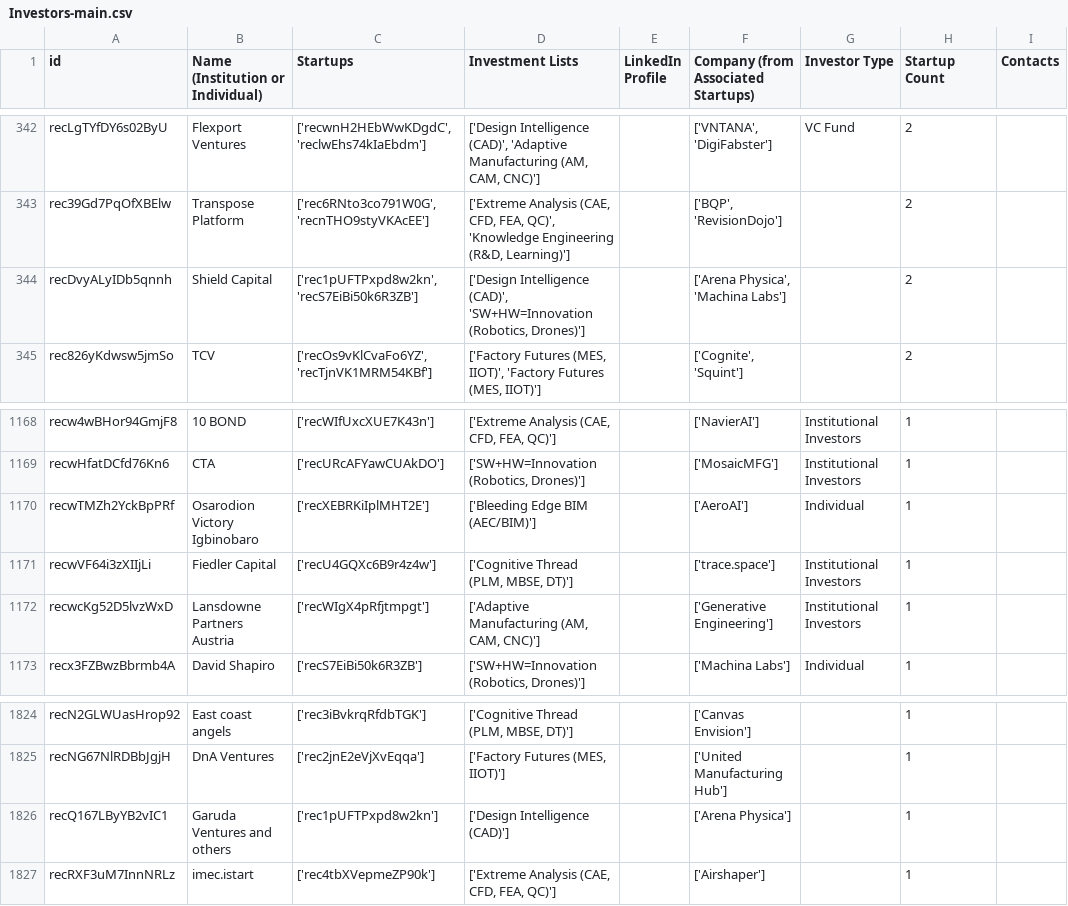
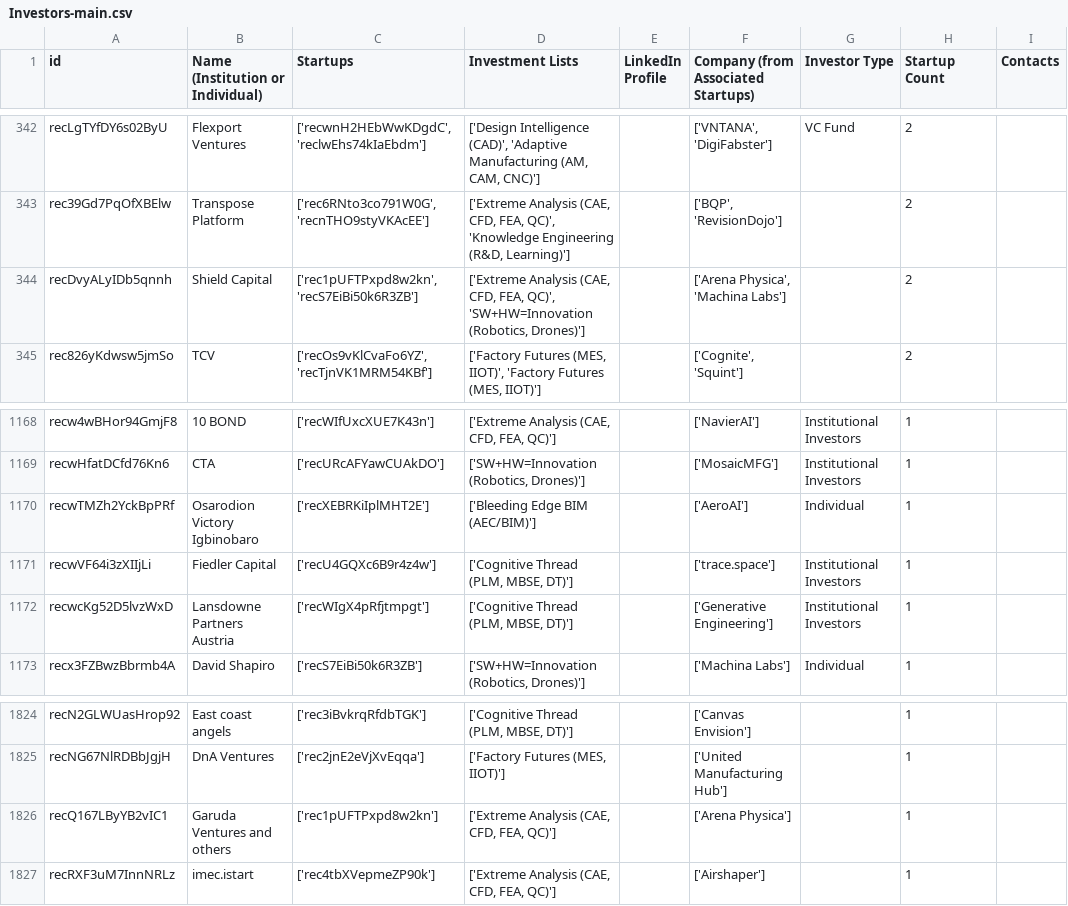
Before and after one commit to mfinocchiaro/threadmoat-website, a CSV file: data/Investors-main.csv, drawn as a sheet; only a part is shown, gaps mark what is left out; the diff covers the shown part only; the diff names each change by its address in the sheet, - before the commit and + after, or states it on an @@ line.

```diff
--- a/data/Investors-main.csv
+++ b/data/Investors-main.csv
-D344 (Investment Lists): ['Design Intelligence (CAD)', 'SW+HW=Innovation (Robotics,…
+D344 (Investment Lists): ['Extreme Analysis (CAE, CFD, FEA, QC)', 'SW+HW=Innovation (Robotics,…
-D1172 (Investment Lists): ['Adaptive Manufacturing (AM, CAM, CNC)']
+D1172 (Investment Lists): ['Cognitive Thread (PLM, MBSE, DT)']
-D1826 (Investment Lists): ['Design Intelligence (CAD)']
+D1826 (Investment Lists): ['Extreme Analysis (CAE, CFD, FEA, QC)']
```
Also changed, not shown: 5 edited cells elsewhere in this file.
